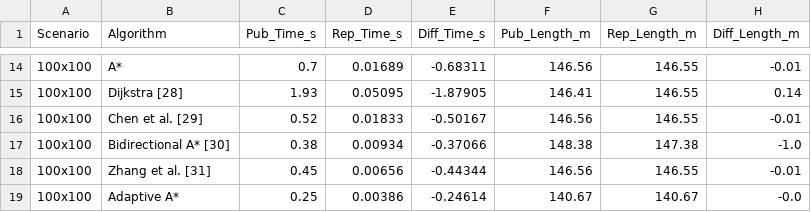
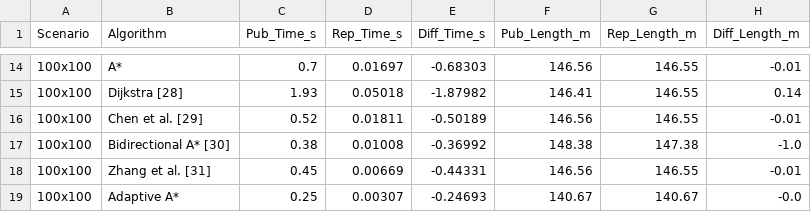
Before and after one commit to 4hmed7ounas/An-Adaptive-A-Star-Algorithm-for-Mobile-Robots-Global-Path-Planning, a CSV file: results/tables/table2_3_4_multi_algorithm_comparison.csv, drawn as a sheet; only a part is shown, gaps mark what is left out; the diff covers the shown part only; the diff names each change by its address in the sheet, - before the commit and + after, or states it on an @@ line.

```diff
--- a/results/tables/table2_3_4_multi_algorithm_comparison.csv
+++ b/results/tables/table2_3_4_multi_algorithm_comparison.csv
-D14 (Rep_Time_s): 0.01689
+D14 (Rep_Time_s): 0.01697
-E14 (Diff_Time_s): -0.68311
+E14 (Diff_Time_s): -0.68303
-D15 (Rep_Time_s): 0.05095
+D15 (Rep_Time_s): 0.05018
-E15 (Diff_Time_s): -1.87905
+E15 (Diff_Time_s): -1.87982
-D16 (Rep_Time_s): 0.01833
+D16 (Rep_Time_s): 0.01811
-E16 (Diff_Time_s): -0.50167
+E16 (Diff_Time_s): -0.50189
-D17 (Rep_Time_s): 0.00934
+D17 (Rep_Time_s): 0.01008
-E17 (Diff_Time_s): -0.37066
+E17 (Diff_Time_s): -0.36992
-D18 (Rep_Time_s): 0.00656
+D18 (Rep_Time_s): 0.00669
-E18 (Diff_Time_s): -0.44344
+E18 (Diff_Time_s): -0.44331
-D19 (Rep_Time_s): 0.00386
+D19 (Rep_Time_s): 0.00307
-E19 (Diff_Time_s): -0.24614
+E19 (Diff_Time_s): -0.24693
```
Also changed, not shown: 31 edited cells elsewhere in this file, results/tables/table1_ablation_comparison.csv, results/tables/table5_start_end_comparison.csv, 18 other files.
